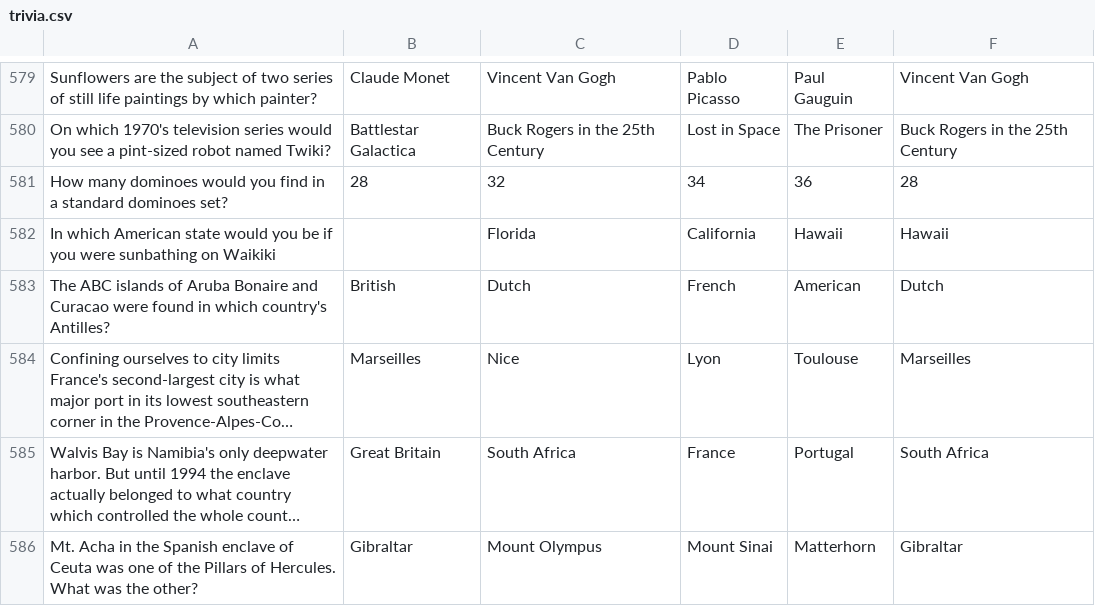
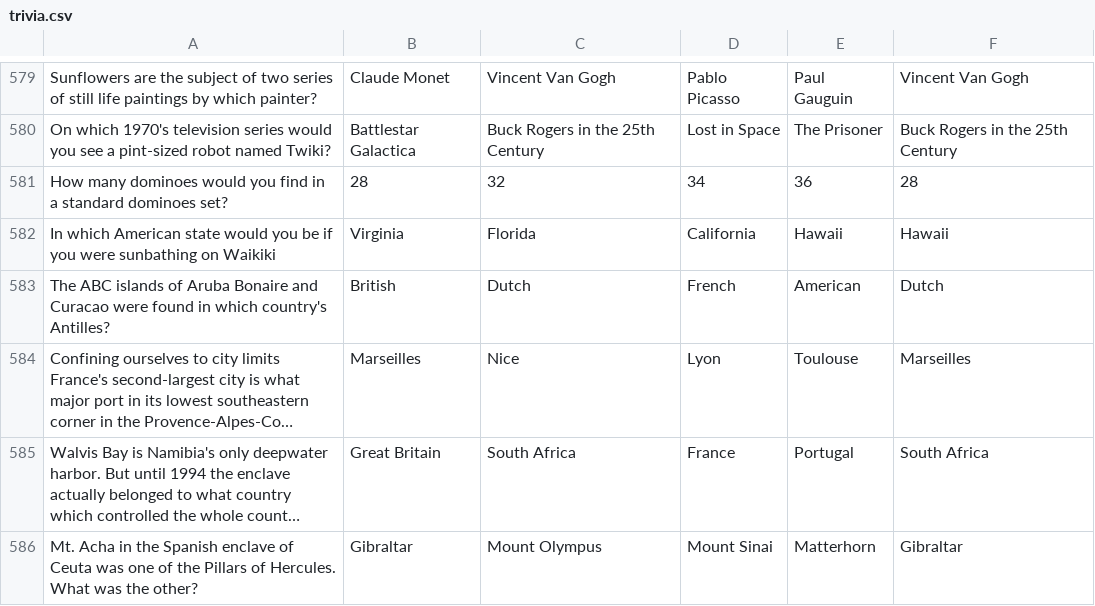
Before and after one commit to timothyhahn/inquizition-web, a CSV file: trivia.csv, drawn as a sheet; only a part is shown, gaps mark what is left out; long unchanged cells end in ….

```diff
--- a/trivia.csv
+++ b/trivia.csv
@@ -581,3 +581,3 @@ On which 1970's television series would you see a pint-sized robot named Twiki?,
 How many dominoes would you find in a standard dominoes set?,28,32,34,36,28
-In which American state would you be if you were sunbathing on Waikiki,,Florida,California,Hawaii,Hawaii
+In which American state would you be if you were sunbathing on Waikiki,Virginia,Florida,California,Hawaii,Hawaii
 The ABC islands of Aruba Bonaire and Curacao were found in which country's Antilles?,British,Dutch,French,American,Dutch
```
Also changed, not shown: 1 other file.
